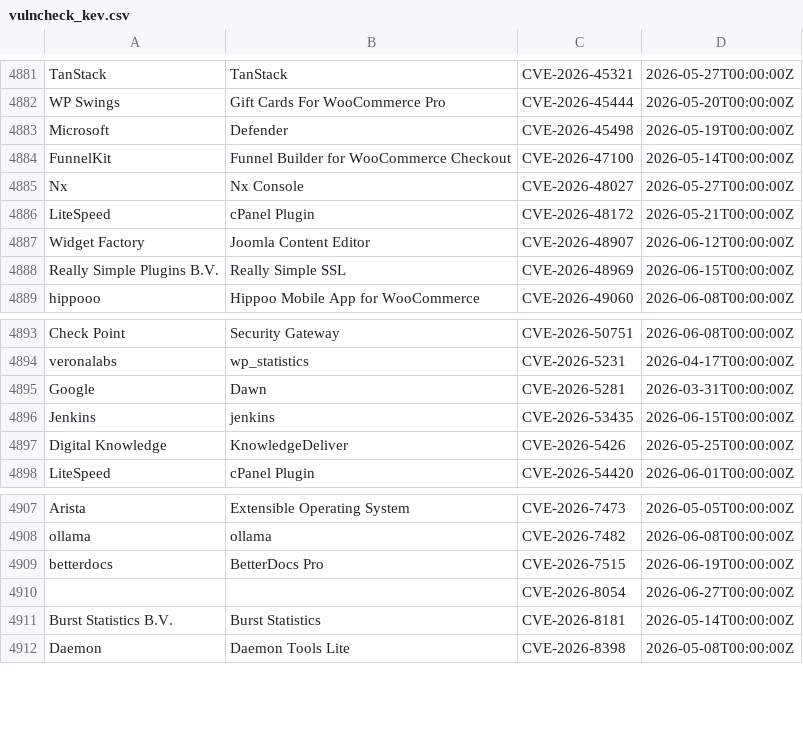
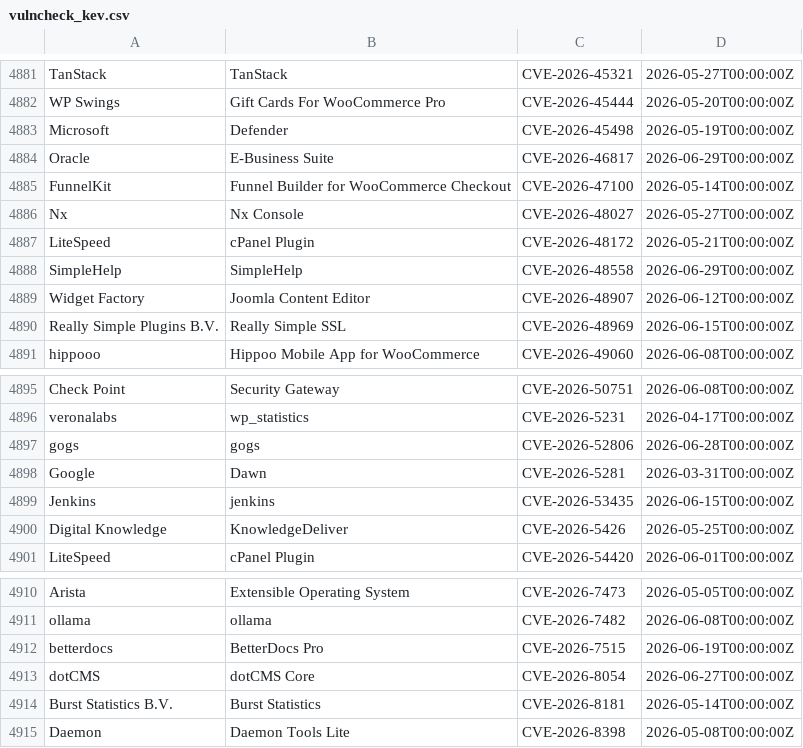
Before and after one commit to Serfies/kev-mirror, a CSV file: data/vulncheck_kev.csv, drawn as a sheet; only a part is shown, gaps mark what is left out.

Commit message:
sync: update vulncheck_kev.csv (4998 rows)
Fetched from VulnCheck KEV Community API backup.

Auto-generated by update-vulncheck-kev.sh.

```diff
--- a/data/vulncheck_kev.csv
+++ b/data/vulncheck_kev.csv
@@ -4883,2 +4883,3 @@
 "Microsoft","Defender","CVE-2026-45498","2026-05-19T00:00:00Z"
+"Oracle","E-Business Suite","CVE-2026-46817","2026-06-29T00:00:00Z"
 "FunnelKit","Funnel Builder for WooCommerce Checkout","CVE-2026-47100","2026-05-14T00:00:00Z"
@@ -4886,2 +4887,3 @@
 "LiteSpeed","cPanel Plugin","CVE-2026-48172","2026-05-21T00:00:00Z"
+"SimpleHelp","SimpleHelp","CVE-2026-48558","2026-06-29T00:00:00Z"
 "Widget Factory","Joomla Content Editor ","CVE-2026-48907","2026-06-12T00:00:00Z"
@@ -4894,2 +4896,3 @@
 "veronalabs","wp_statistics","CVE-2026-5231","2026-04-17T00:00:00Z"
+"gogs","gogs","CVE-2026-52806","2026-06-28T00:00:00Z"
 "Google","Dawn","CVE-2026-5281","2026-03-31T00:00:00Z"
@@ -4909,3 +4912,3 @@
 "betterdocs","BetterDocs Pro","CVE-2026-7515","2026-06-19T00:00:00Z"
-"","","CVE-2026-8054","2026-06-27T00:00:00Z"
+"dotCMS","dotCMS Core","CVE-2026-8054","2026-06-27T00:00:00Z"
 "Burst Statistics B.V.","Burst Statistics","CVE-2026-8181","2026-05-14T00:00:00Z"
```
